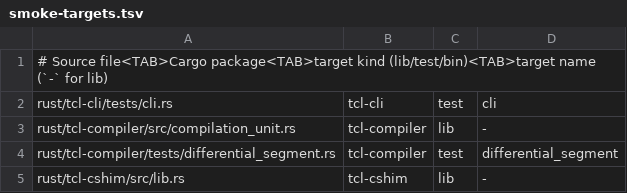
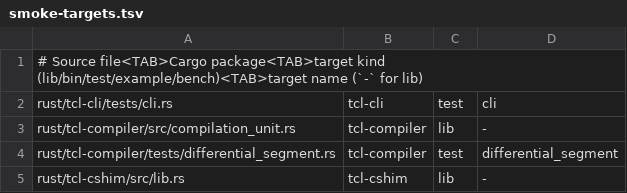
Before and after one commit to bitwisecook/tcl-lsp, a TSV file: scripts/dev/smoke-targets.tsv, drawn as a sheet; only a part is shown.

Commit message:
fix(dev): mirror smoke target selection

```diff
--- a/scripts/dev/smoke-targets.tsv
+++ b/scripts/dev/smoke-targets.tsv
@@ -1,2 +1,2 @@
-# Source file<TAB>Cargo package<TAB>target kind (lib/test/bin)<TAB>target name (`-` for lib)
+# Source file<TAB>Cargo package<TAB>target kind (lib/bin/test/example/bench)<TAB>target name (`-` for lib)
 rust/tcl-cli/tests/cli.rs	tcl-cli	test	cli
```
Also changed, not shown: 3 other files.
